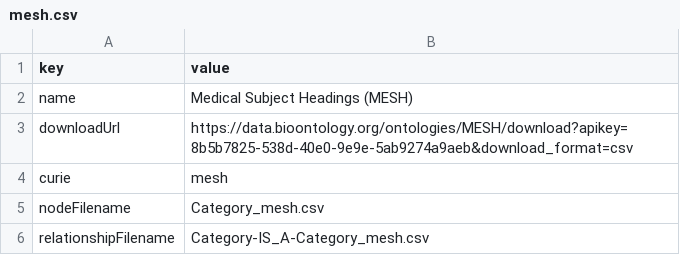
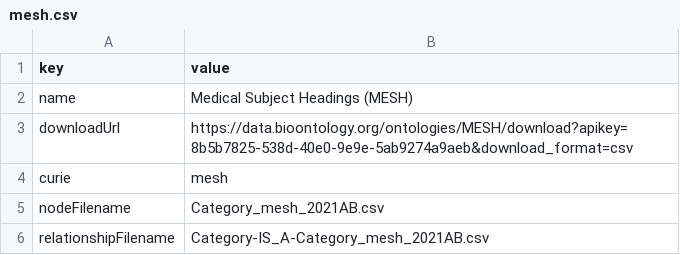
Before and after one commit to sbl-sdsc/kg-onto, a CSV file: mappings/mesh.csv, drawn as a sheet.

```diff
--- a/mappings/mesh.csv
+++ b/mappings/mesh.csv
@@ -4,3 +4,3 @@ downloadUrl,https://data.bioontology.org/ontologies/MESH/download?apikey=8b5b782
 curie,mesh
-nodeFilename,Category_mesh.csv
-relationshipFilename,Category-IS_A-Category_mesh.csv
+nodeFilename,Category_mesh_2021AB.csv
+relationshipFilename,Category-IS_A-Category_mesh_2021AB.csv
```
Also changed, not shown: mappings/chebi.csv, mappings/doid.csv, 3 other files.
